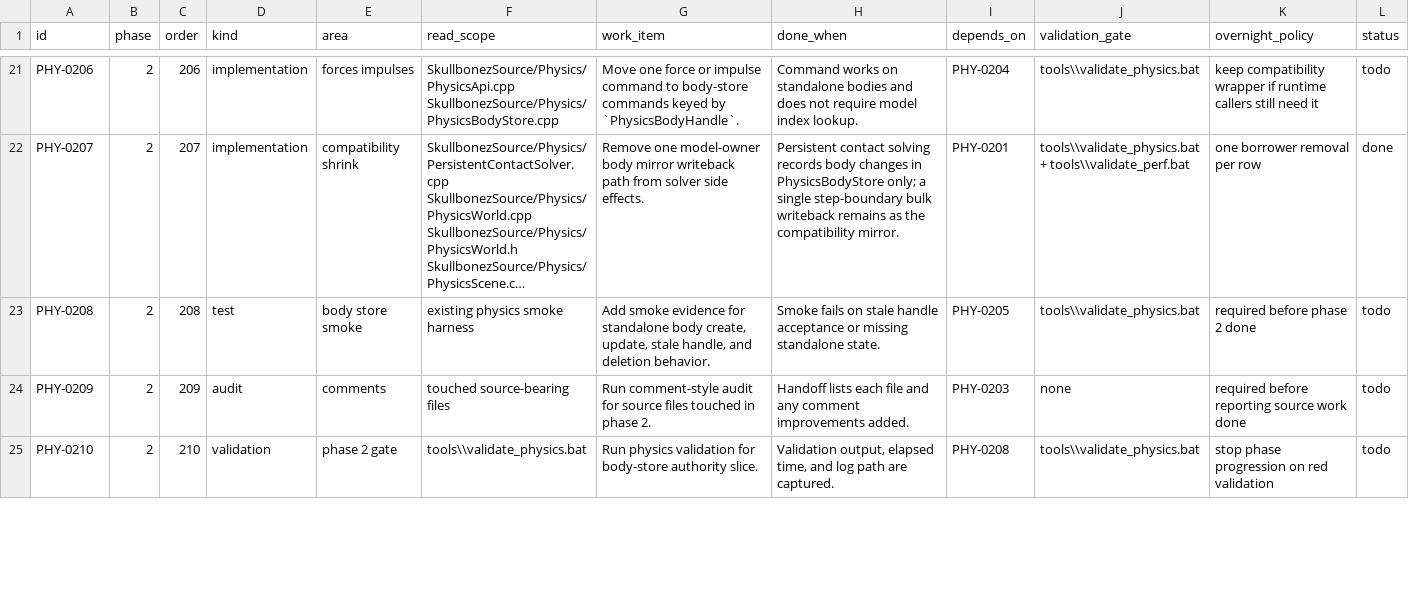
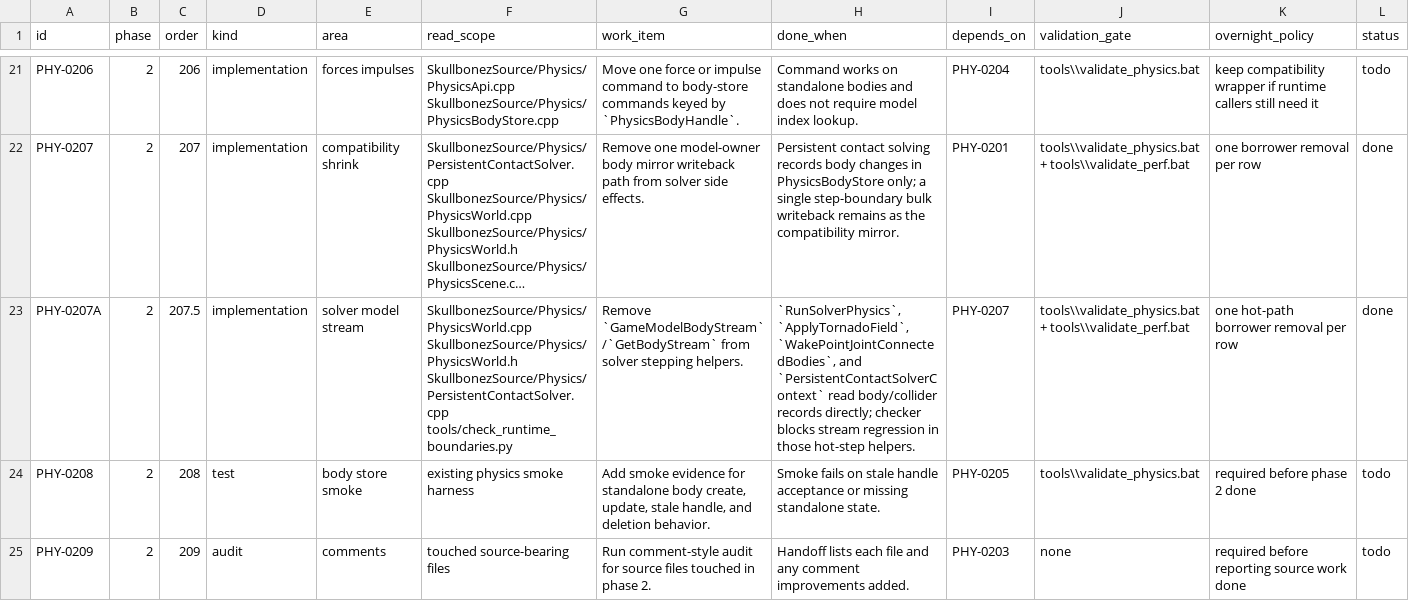
Before and after one commit to skullbonez/SkullbonezCore, a CSV file: Agentic/Plans/In_Progress/physics-standalone-agent-workqueue.csv, drawn as a sheet; only a part is shown, gaps mark what is left out; the shorter side is filled out with more unchanged rows; long unchanged cells end in …; rows hold the shown columns only; the diff names each change by its address in the sheet, - before the commit and + after, or states it on an @@ line.

Commit message:
physics: remove solver model stream refresh
Move the physics step off GameModelBodyStream in the hot solver path. RunSolverPhysics, ApplyTornadoField, WakePointJointConnectedBodies, and PersistentContactSolverContext now read PhysicsBodyStore and ColliderStore records directly instead of refreshing the GameModel SoA cache.

Preserve explicit legacy wake/seed entry points for editor and scene commands, but add store-backed wake propagation for solver side effects so contact and joint wake behavior stays intact without paying the model-stream refresh.

Add a runtime-boundary ratchet that blocks GameModelBodyStream/GetBodyStream from the selected solver-step helpers and blocks GameModelBodyStream from PersistentContactSolverContext. Mark PHY-0207A complete in the standalone physics work queue.

Validation: tools\\validate_format.bat passed in 7.9s. tools\\validate_build.bat Debug passed in 11.9s with 0 warnings/errors. python tools\\check_runtime_boundaries.py --repo . --json-out TestOutput\\validation\\runtime_boundaries\\physics_store_stream.json passed with 0 errors in 8.1s. tools\\validate_physics.bat passed in 24.1s with byte-exact physics_regression_solver.csv. tools\\validate_perf.bat completed in 22.2s; DX12 comparison reported Frame/Physics about -40.8% vs baseline.

```diff
--- a/Agentic/Plans/In_Progress/physics-standalone-agent-workqueue.csv
+++ b/Agentic/Plans/In_Progress/physics-standalone-agent-workqueue.csv
+row 23: PHY-0207A | 2 | 207.5 | implementation | solver model stream | SkullbonezSource/Physics/PhysicsWorld.cpp SkullbonezSource/Physics/PhysicsWorld.h SkullbonezSource/Physics/PersistentContactSolver.cpp tools/check_runtime_boundaries.py | Remove `GameModelBodyStream`/`GetBodyStream` from solver stepping helpers. | `RunSolverPhysics`, `ApplyTornadoField`, `WakePointJointConnectedBodies`, and `PersistentContactSolverContext` read body/collider records directly; checker blocks stream regression in those hot-step helpers. | PHY-0207 | tools\\validate_physics.bat + tools\\validate_perf.bat | one hot-path borrower removal per row | done
```
Also changed, not shown: 4 other files.
